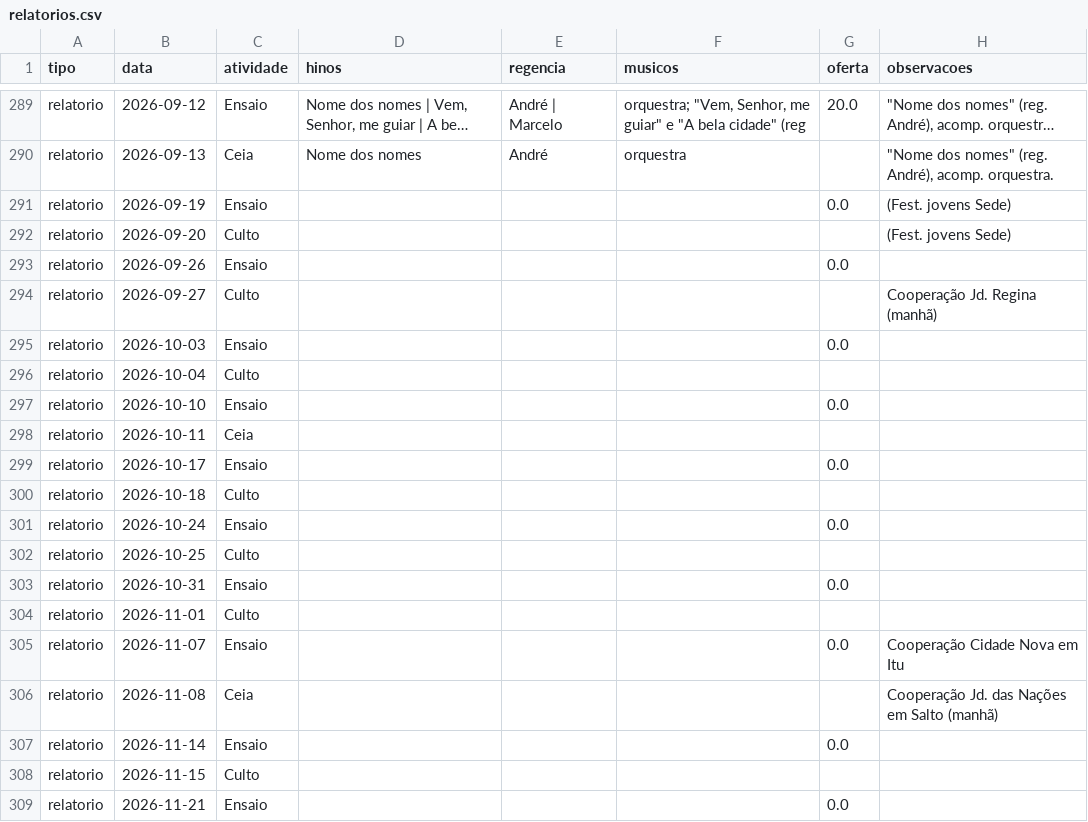
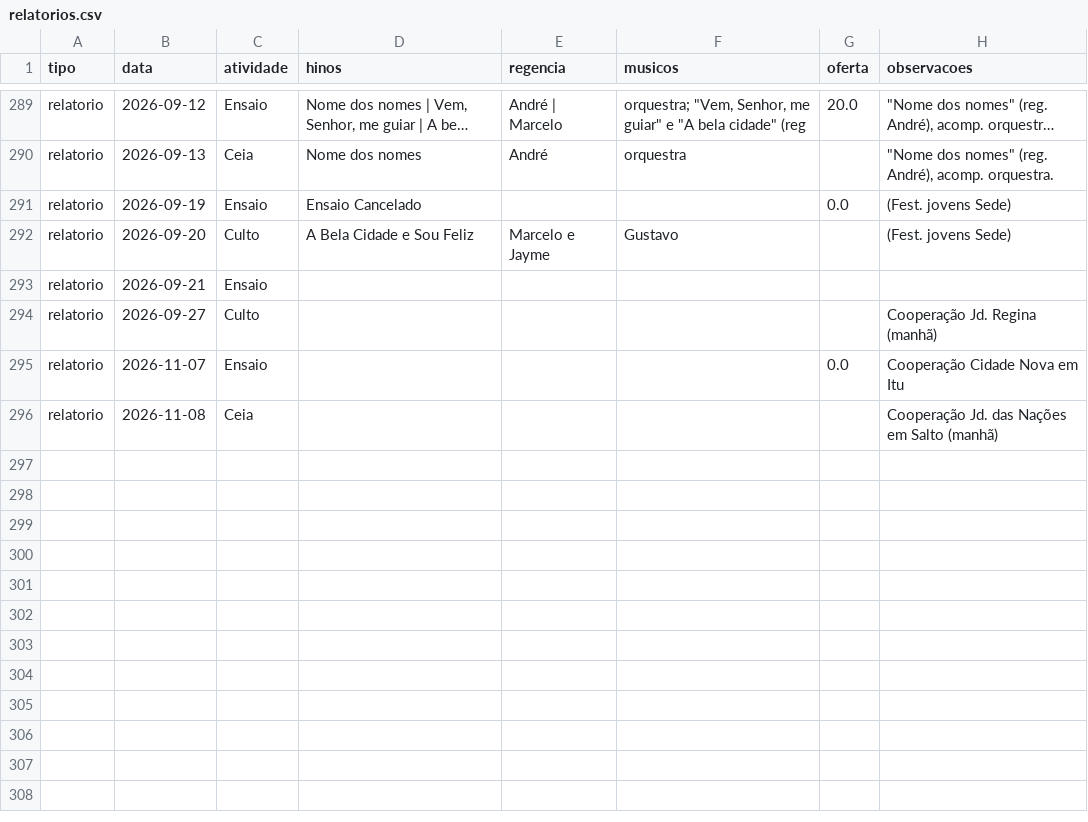
Before and after one commit to marcelofaria/coral-jubilo-celeste, a CSV file: dados/relatorios.csv, drawn as a sheet; only a part is shown, gaps mark what is left out; long unchanged cells end in …; the diff covers the shown part only.

Commit message:
Atualiza relatórios do coral (2026-09-21)

```diff
--- a/dados/relatorios.csv
+++ b/dados/relatorios.csv
@@ -290,20 +290,7 @@ tipo;data;atividade;hinos;regencia;musicos;oferta;observacoes
 "relatorio";"2026-09-13";"Ceia";"Nome dos nomes";"André";"orquestra";"";"""Nome dos nomes"" (reg. André), acomp. orquestra."
-"relatorio";"2026-09-19";"Ensaio";"";"";"";"0.0";"(Fest. jovens Sede)"
-"relatorio";"2026-09-20";"Culto";"";"";"";"";"(Fest. jovens Sede)"
-"relatorio";"2026-09-26";"Ensaio";"";"";"";"0.0";""
+"relatorio";"2026-09-19";"Ensaio";"Ensaio Cancelado";"";"";"0.0";"(Fest. jovens Sede)"
+"relatorio";"2026-09-20";"Culto";"A Bela Cidade e Sou Feliz";"Marcelo e Jayme";"Gustavo";"";"(Fest. jovens Sede)"
+"relatorio";"2026-09-21";"Ensaio";"";"";"";"";""
 "relatorio";"2026-09-27";"Culto";"";"";"";"";"Cooperação Jd. Regina (manhã)"
-"relatorio";"2026-10-03";"Ensaio";"";"";"";"0.0";""
-"relatorio";"2026-10-04";"Culto";"";"";"";"";""
-"relatorio";"2026-10-10";"Ensaio";"";"";"";"0.0";""
-"relatorio";"2026-10-11";"Ceia";"";"";"";"";""
-"relatorio";"2026-10-17";"Ensaio";"";"";"";"0.0";""
-"relatorio";"2026-10-18";"Culto";"";"";"";"";""
-"relatorio";"2026-10-24";"Ensaio";"";"";"";"0.0";""
-"relatorio";"2026-10-25";"Culto";"";"";"";"";""
-"relatorio";"2026-10-31";"Ensaio";"";"";"";"0.0";""
-"relatorio";"2026-11-01";"Culto";"";"";"";"";""
 "relatorio";"2026-11-07";"Ensaio";"";"";"";"0.0";"Cooperação Cidade Nova em Itu"
 "relatorio";"2026-11-08";"Ceia";"";"";"";"";"Cooperação Jd. das Nações em Salto (manhã)"
-"relatorio";"2026-11-14";"Ensaio";"";"";"";"0.0";""
-"relatorio";"2026-11-15";"Culto";"";"";"";"";""
-"relatorio";"2026-11-21";"Ensaio";"";"";"";"0.0";""
```
Also changed, not shown: 12 removed rows elsewhere in this file.
